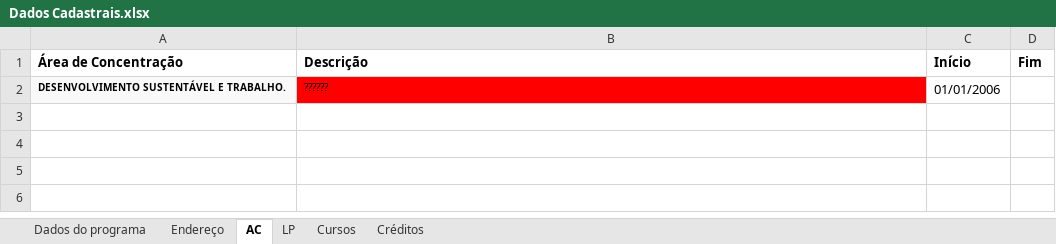
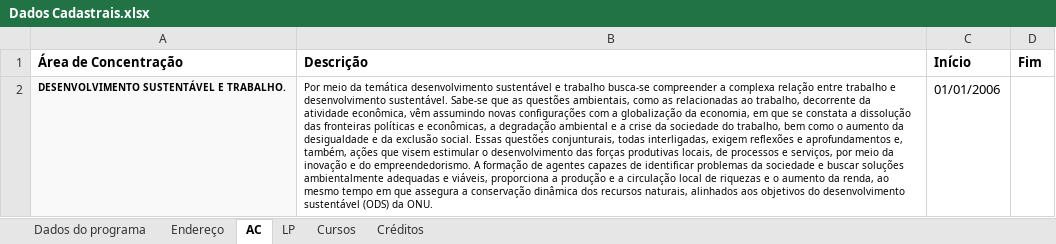
Before and after one commit to PPGDL-UNISUAM/observatoriodl, an Excel workbook: Sucupira/Dados Cadastrais.xlsx, sheet AC, drawn as a sheet; values as stored, in another font and other column widths than the file's, no borders; the diff names each change by its address in the sheet, - before the commit and + after, or states it on an @@ line.

```diff
--- a/Sucupira/Dados Cadastrais.xlsx (sheet AC)
+++ b/Sucupira/Dados Cadastrais.xlsx (sheet AC)
-B2 (Descrição): ??????
+B2 (Descrição): Por meio da temática desenvolvimento sustentável e trabalho busca-se compreender a complexa relação entre trabalho e desenvolvimento sustentável. Sabe-se que as questões ambientais, como as relacionadas ao trabalho, decorrente da atividade econômica, vêm assumindo novas configurações com a globalização da economia, em que se constata a dissolução das fronteiras políticas e econômicas, a degradação ambiental e a crise da sociedade do trabalho, bem como o aumento da desigualdade e da exclusão social. Essas questões conjunturais, todas interligadas, exigem reflexões e aprofundamentos e, também, ações que visem estimular o desenvolvimento das forças produtivas locais, de processos e serviços, por meio da inovação e do empreendedorismo. A formação de agentes capazes de identificar problemas da sociedade e buscar soluções ambientalmente adequadas e viáveis, proporciona a produção e a circulação local de riquezas e o aumento da renda, ao mesmo tempo em que assegura a conservação dinâmica dos recursos naturais, alinhados aos objetivos do desenvolvimento sustentável (ODS) da ONU.
-B2 fill: #FF0000
+B2 fill: none
```
Also changed, not shown: sheet Créditos, sheet LP, Metrics/Qualis/WebQualis_Compilada_2021.xlsx, docs/Metrics/Qualis/WebQualis_Compilada_2021.xlsx, 47 other files.
